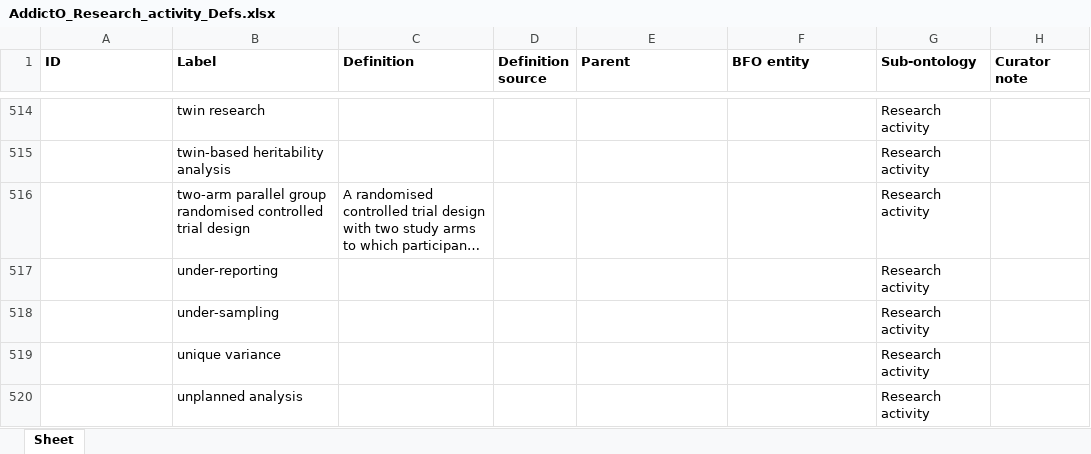
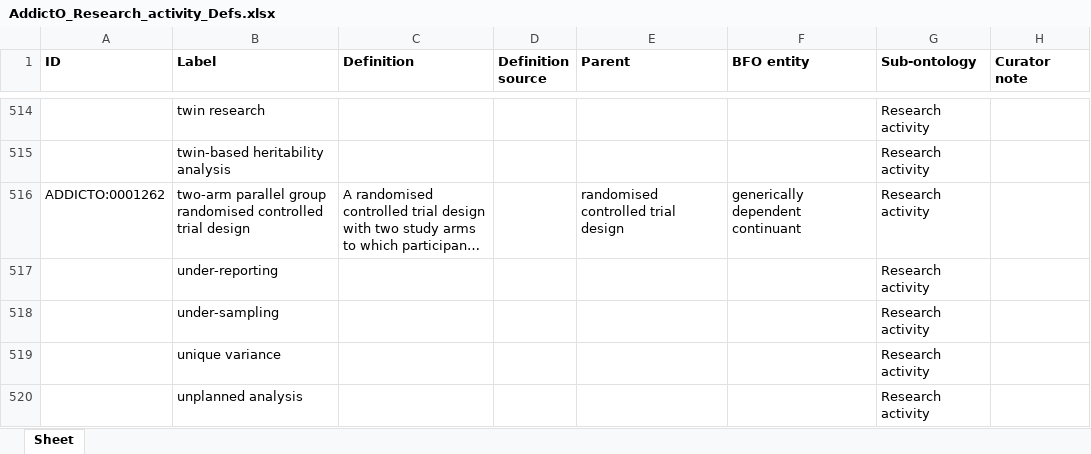
Before and after one commit to addicto-org/addiction-ontology, an Excel workbook: inputs/AddictO_Research_activity_Defs.xlsx, sheet Sheet, drawn as a sheet; only a part is shown, gaps mark what is left out; long unchanged cells end in …; values as stored, in another font and other column widths than the file's, no borders; the diff names each change by its address in the sheet, - before the commit and + after, or states it on an @@ line.

Commit message:
Updating AddictO_Research_activity_Defs.xlsx

```diff
--- a/inputs/AddictO_Research_activity_Defs.xlsx (sheet Sheet)
+++ b/inputs/AddictO_Research_activity_Defs.xlsx (sheet Sheet)
-A516 (ID): (empty)
+A516 (ID): ADDICTO:0001262
-E516 (Parent): (empty)
+E516 (Parent): randomised controlled trial design
-F516 (BFO entity): (empty)
+F516 (BFO entity): generically dependent continuant
```
